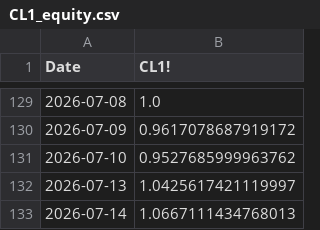
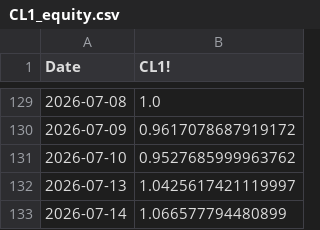
Before and after one commit to coderfengyun/digital-brain-of-me, a CSV file: investment/回测结果/2026-macd-day-zero-filter/CL1_equity.csv, drawn as a sheet; only a part is shown, gaps mark what is left out.

```diff
--- a/investment/回测结果/2026-macd-day-zero-filter/CL1_equity.csv
+++ b/investment/回测结果/2026-macd-day-zero-filter/CL1_equity.csv
@@ -132,2 +132,2 @@ Date,CL1!
 2026-07-13,1.0425617421119997
-2026-07-14,1.0667111434768013
+2026-07-14,1.066577794480899
```
Also changed, not shown: investment/回测结果/2026-macd-day-zero-filter/CL1_trades.csv, investment/回测结果/2026-macd-day-zero-filter/HKEX_883_trades.csv, 3 other files.
